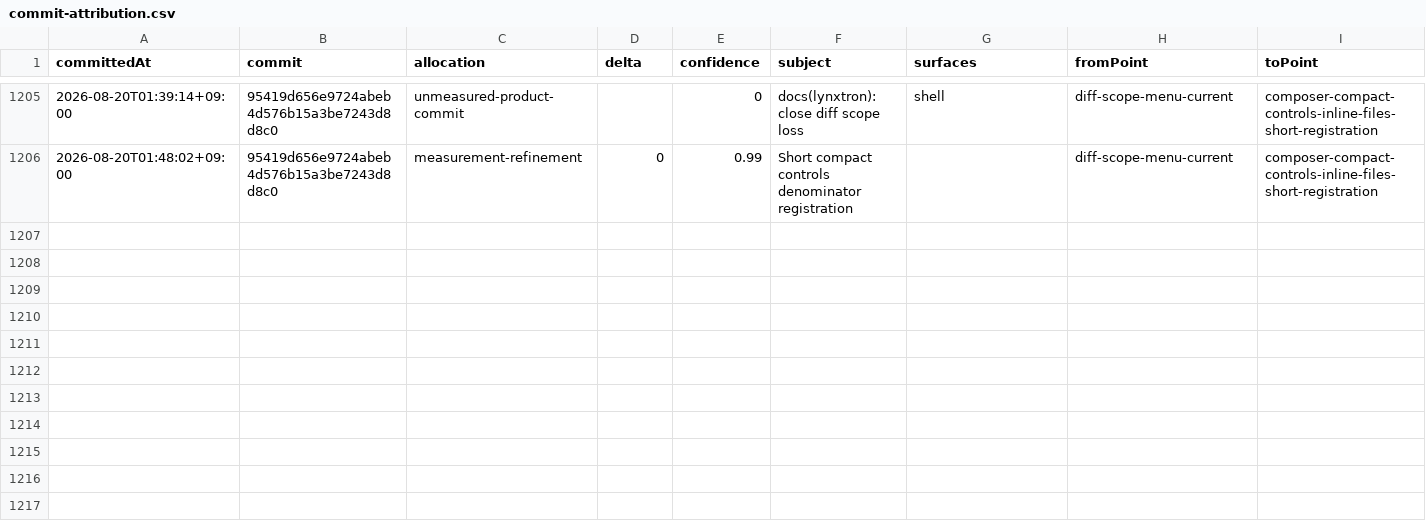
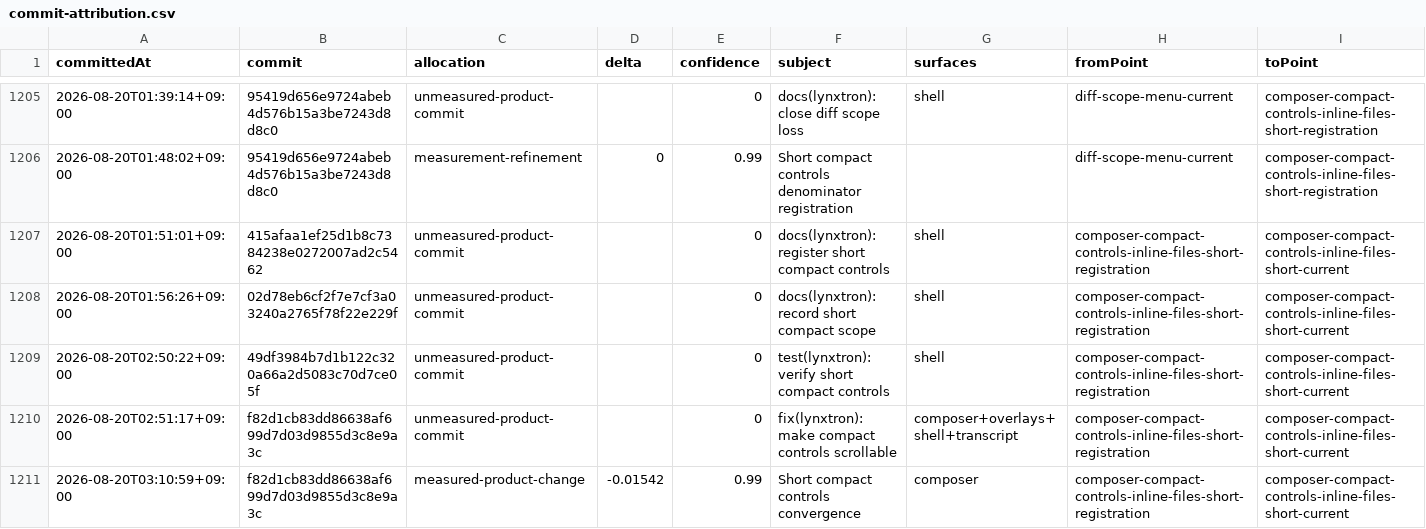
Before and after one commit to Huxpro/t3code-lynxtron, a CSV file: apps/lynxtron/reports/fidelity-loss/commit-attribution.csv, drawn as a sheet; only a part is shown, gaps mark what is left out; rows hold the shown columns only; the diff names each change by its address in the sheet, - before the commit and + after, or states it on an @@ line.

Commit message:
docs(lynxtron): close short controls loss
Co-authored-by: TRAE CLI <noreply@bytedance.com>

```diff
--- a/apps/lynxtron/reports/fidelity-loss/commit-attribution.csv
+++ b/apps/lynxtron/reports/fidelity-loss/commit-attribution.csv
+row 1207: 2026-08-20T01:51:01+09:00 | 415afaa1ef25d1b8c7384238e0272007ad2c5462 | unmeasured-product-commit |  | 0 | docs(lynxtron): register short compact controls | shell | composer-compact-controls-inline-files-short-registration | composer-compact-controls-inline-files-short-current
+row 1208: 2026-08-20T01:56:26+09:00 | 02d78eb6cf2f7e7cf3a03240a2765f78f22e229f | unmeasured-product-commit |  | 0 | docs(lynxtron): record short compact scope | shell | composer-compact-controls-inline-files-short-registration | composer-compact-controls-inline-files-short-current
+row 1209: 2026-08-20T02:50:22+09:00 | 49df3984b7d1b122c320a66a2d5083c70d7ce05f | unmeasured-product-commit |  | 0 | test(lynxtron): verify short compact controls | shell | composer-compact-controls-inline-files-short-registration | composer-compact-controls-inline-files-short-current
+row 1210: 2026-08-20T02:51:17+09:00 | f82d1cb83dd86638af699d7d03d9855d3c8e9a3c | unmeasured-product-commit |  | 0 | fix(lynxtron): make compact controls scrollable | composer+overlays+shell+transcript | composer-compact-controls-inline-files-short-registration | composer-compact-controls-inline-files-short-current
+row 1211: 2026-08-20T03:10:59+09:00 | f82d1cb83dd86638af699d7d03d9855d3c8e9a3c | measured-product-change | -0.01542 | 0.99 | Short compact controls convergence | composer | composer-compact-controls-inline-files-short-registration | composer-compact-controls-inline-files-short-current
```
Also changed, not shown: apps/lynxtron/reports/fidelity-loss/history.csv, 3 other files.
